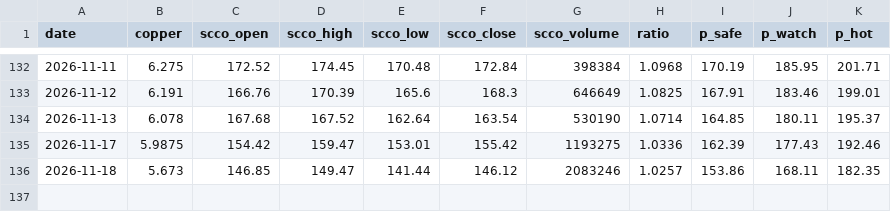
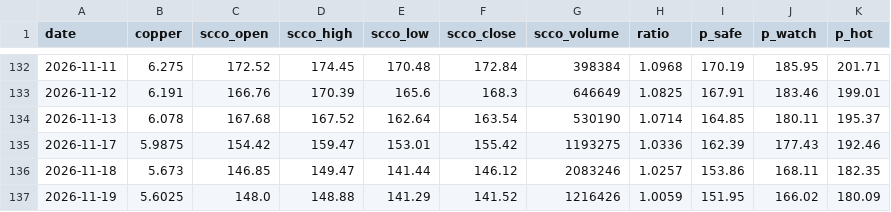
Before and after one commit to yang-xianfeng/SCCO-Monitor, a CSV file: data/history.csv, drawn as a sheet; only a part is shown, gaps mark what is left out; the diff names each change by its address in the sheet, - before the commit and + after, or states it on an @@ line.

```diff
--- a/data/history.csv
+++ b/data/history.csv
+row 137: 2026-11-19 | 5.6025 | 148.0 | 148.88 | 141.29 | 141.52 | 1216426 | 1.0059 | 151.95 | 166.02 | 180.09
```
Also changed, not shown: 2 other files.
